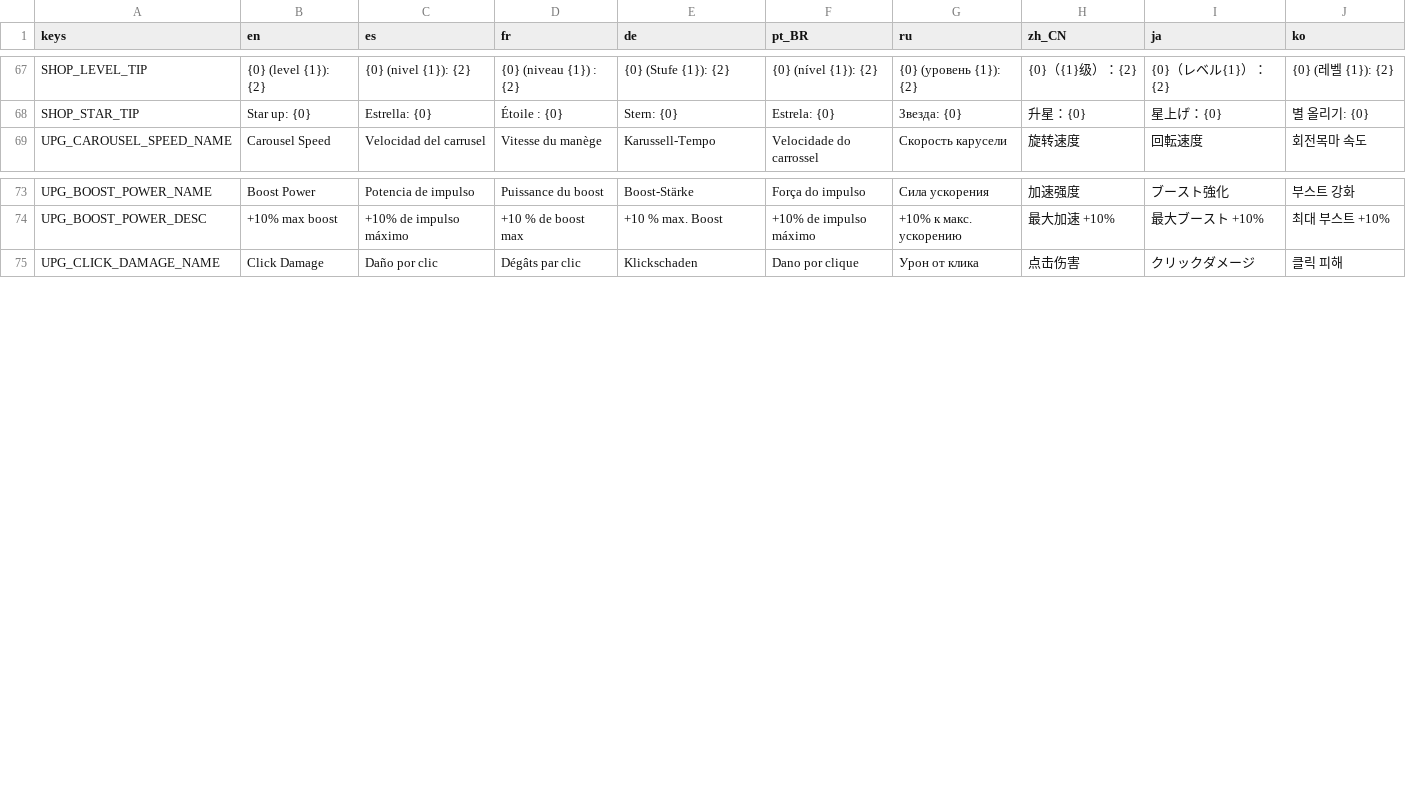
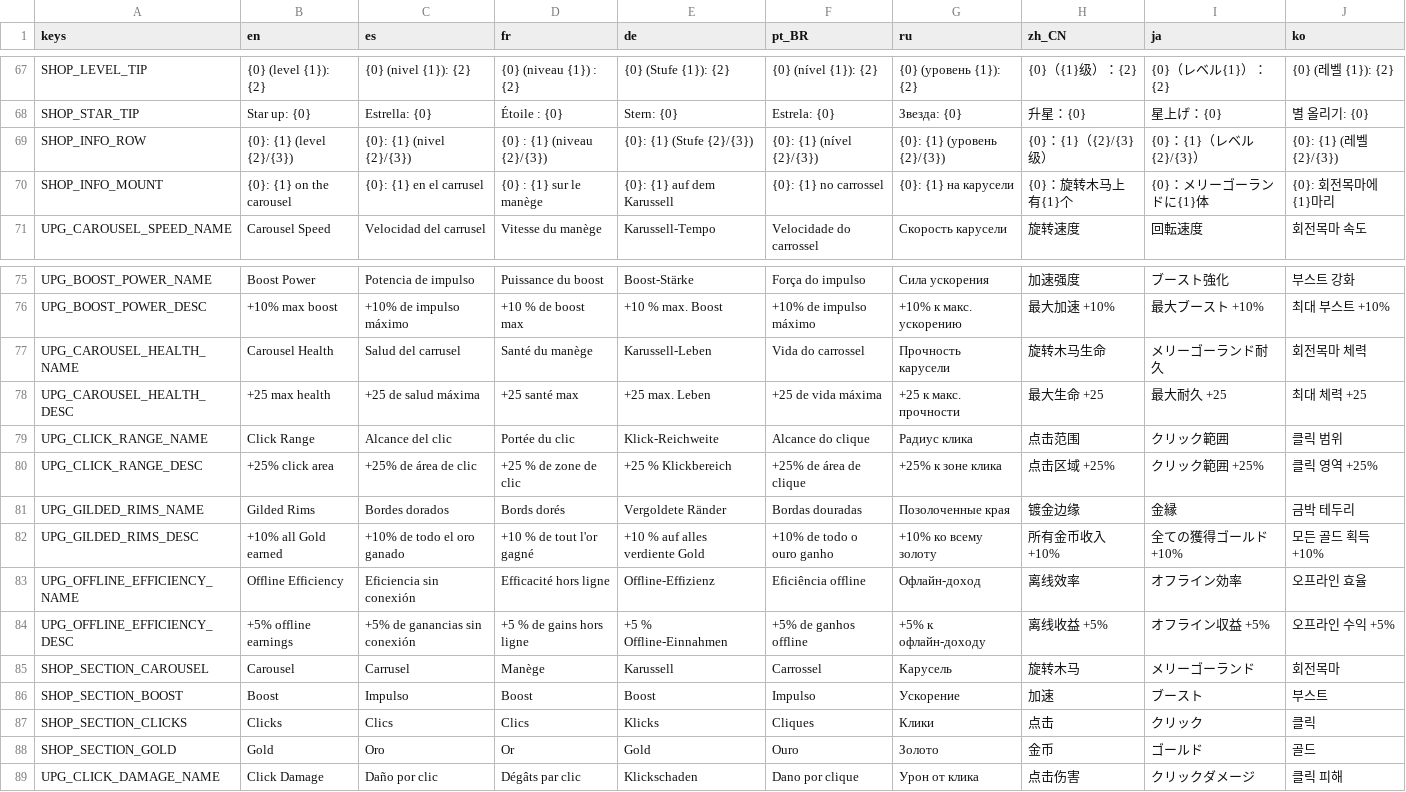
Before and after one commit to GarretRCorbett/idle-carousel, a CSV file: localization/strings.csv, drawn as a sheet; only a part is shown, gaps mark what is left out; the diff names each change by its address in the sheet, - before the commit and + after, or states it on an @@ line.

```diff
--- a/localization/strings.csv
+++ b/localization/strings.csv
+row 69: SHOP_INFO_ROW | {0}: {1} (level {2}/{3}) | {0}: {1} (nivel {2}/{3}) | {0} : {1} (niveau {2}/{3}) | {0}: {1} (Stufe {2}/{3}) | {0}: {1} (nível {2}/{3}) | {0}: {1} (уровень {2}/{3}) | {0}：{1}（{2}/{3}级） | {0}：{1}（レベル{2}/{3}） | {0}: {1} (레벨 {2}/{3})
+row 70: SHOP_INFO_MOUNT | {0}: {1} on the carousel | {0}: {1} en el carrusel | {0} : {1} sur le manège | {0}: {1} auf dem Karussell | {0}: {1} no carrossel | {0}: {1} на карусели | {0}：旋转木马上有{1}个 | {0}：メリーゴーランドに{1}体 | {0}: 회전목마에 {1}마리
+row 77: UPG_CAROUSEL_HEALTH_NAME | Carousel Health | Salud del carrusel | Santé du manège | Karussell-Leben | Vida do carrossel | Прочность карусели | 旋转木马生命 | メリーゴーランド耐久 | 회전목마 체력
+row 78: UPG_CAROUSEL_HEALTH_DESC | +25 max health | +25 de salud máxima | +25 santé max | +25 max. Leben | +25 de vida máxima | +25 к макс. прочности | 最大生命 +25 | 最大耐久 +25 | 최대 체력 +25
+row 79: UPG_CLICK_RANGE_NAME | Click Range | Alcance del clic | Portée du clic | Klick-Reichweite | Alcance do clique | Радиус клика | 点击范围 | クリック範囲 | 클릭 범위
+row 80: UPG_CLICK_RANGE_DESC | +25% click area | +25% de área de clic | +25 % de zone de clic | +25 % Klickbereich | +25% de área de clique | +25% к зоне клика | 点击区域 +25% | クリック範囲 +25% | 클릭 영역 +25%
+row 81: UPG_GILDED_RIMS_NAME | Gilded Rims | Bordes dorados | Bords dorés | Vergoldete Ränder | Bordas douradas | Позолоченные края | 镀金边缘 | 金縁 | 금박 테두리
+row 82: UPG_GILDED_RIMS_DESC | +10% all Gold earned | +10% de todo el oro ganado | +10 % de tout l'or gagné | +10 % auf alles verdiente Gold | +10% de todo o ouro ganho | +10% ко всему золоту | 所有金币收入 +10% | 全ての獲得ゴールド +10% | 모든 골드 획득 +10%
+row 83: UPG_OFFLINE_EFFICIENCY_NAME | Offline Efficiency | Eficiencia sin conexión | Efficacité hors ligne | Offline-Effizienz | Eficiência offline | Офлайн-доход | 离线效率 | オフライン効率 | 오프라인 효율
+row 84: UPG_OFFLINE_EFFICIENCY_DESC | +5% offline earnings | +5% de ganancias sin conexión | +5 % de gains hors ligne | +5 % Offline-Einnahmen | +5% de ganhos offline | +5% к офлайн-доходу | 离线收益 +5% | オフライン収益 +5% | 오프라인 수익 +5%
+row 85: SHOP_SECTION_CAROUSEL | Carousel | Carrusel | Manège | Karussell | Carrossel | Карусель | 旋转木马 | メリーゴーランド | 회전목마
+row 86: SHOP_SECTION_BOOST | Boost | Impulso | Boost | Boost | Impulso | Ускорение | 加速 | ブースト | 부스트
+row 87: SHOP_SECTION_CLICKS | Clicks | Clics | Clics | Klicks | Cliques | Клики | 点击 | クリック | 클릭
+row 88: SHOP_SECTION_GOLD | Gold | Oro | Or | Gold | Ouro | Золото | 金币 | ゴールド | 골드
```
Also changed, not shown: 28 other files.
